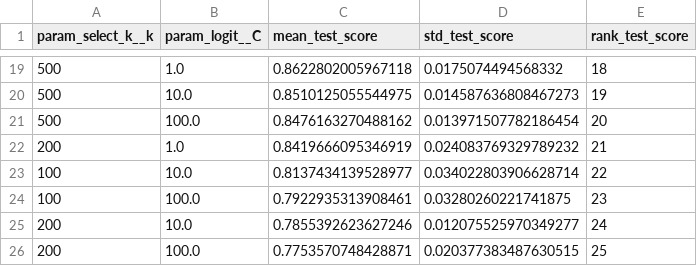
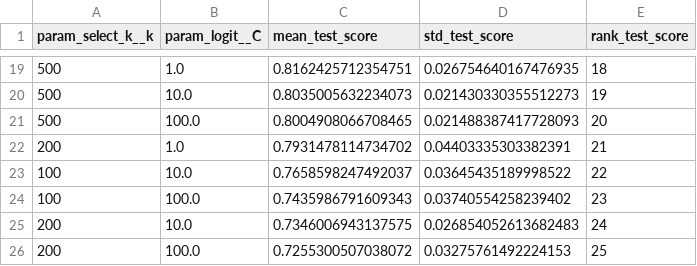
Before and after one commit to KristaLulu/STA314-Project-cancer, a CSV file: cv_results_multinomial_logistic.csv, drawn as a sheet; only a part is shown, gaps mark what is left out; the diff covers the shown part only.

```diff
--- a/cv_results_multinomial_logistic.csv
+++ b/cv_results_multinomial_logistic.csv
@@ -19,8 +19,8 @@ param_select_k__k,param_logit__C,mean_test_score,std_test_score,rank_test_score
-500,1.0,0.8622802005967118,0.0175074494568332,18
-500,10.0,0.8510125055544975,0.014587636808467273,19
-500,100.0,0.8476163270488162,0.013971507782186454,20
-200,1.0,0.8419666095346919,0.024083769329789232,21
-100,10.0,0.8137434139528977,0.034022803906628714,22
-100,100.0,0.7922935313908461,0.03280260221741875,23
-200,10.0,0.7855392623627246,0.012075525970349277,24
-200,100.0,0.7753570748428871,0.020377383487630515,25
+500,1.0,0.8162425712354751,0.026754640167476935,18
+500,10.0,0.8035005632234073,0.021430330355512273,19
+500,100.0,0.8004908066708465,0.021488387417728093,20
+200,1.0,0.7931478114734702,0.04403335303382391,21
+100,10.0,0.7658598247492037,0.03645435189998522,22
+100,100.0,0.7435986791609343,0.03740554258239402,23
+200,10.0,0.7346006943137575,0.026854052613682483,24
+200,100.0,0.7255300507038072,0.03275761492224153,25
```
Also changed, not shown: 4 added rows, 4 removed rows and 26 edited cells elsewhere in this file, cv_results_balanced_logistic.csv, cv_results_refined_logistic.csv, 5 other files.
